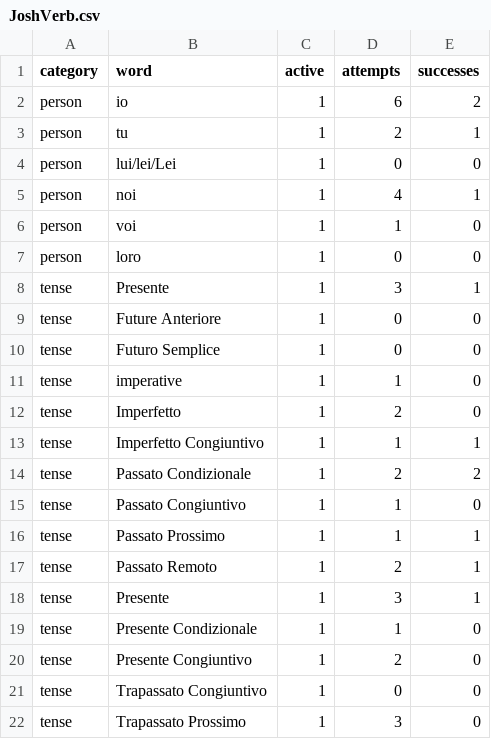
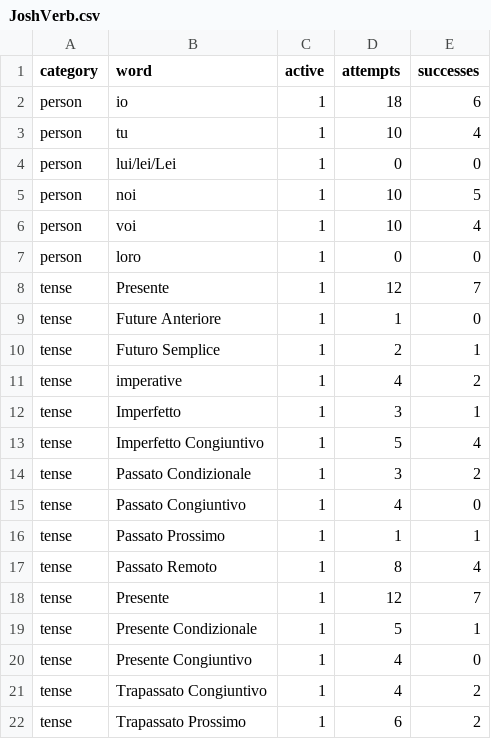
Before and after one commit to joshbrowning2358/Italian, a CSV file: JoshVerb.csv, drawn as a sheet; only a part is shown; the diff covers the shown part only.

Commit message:
Code updates to verb quiz, updated vocab files

```diff
--- a/JoshVerb.csv
+++ b/JoshVerb.csv
@@ -1,22 +1,22 @@
 "category","word","active","attempts","successes"
-"person","io",1,6,2
-"person","tu",1,2,1
+"person","io",1,18,6
+"person","tu",1,10,4
 "person","lui/lei/Lei",1,0,0
-"person","noi",1,4,1
-"person","voi",1,1,0
+"person","noi",1,10,5
+"person","voi",1,10,4
 "person","loro",1,0,0
-"tense","Presente",1,3,1
-"tense","Future Anteriore",1,0,0
-"tense","Futuro Semplice",1,0,0
-"tense","imperative",1,1,0
-"tense","Imperfetto",1,2,0
-"tense","Imperfetto Congiuntivo",1,1,1
-"tense","Passato Condizionale",1,2,2
-"tense","Passato Congiuntivo",1,1,0
+"tense","Presente",1,12,7
+"tense","Future Anteriore",1,1,0
+"tense","Futuro Semplice",1,2,1
+"tense","imperative",1,4,2
+"tense","Imperfetto",1,3,1
+"tense","Imperfetto Congiuntivo",1,5,4
+"tense","Passato Condizionale",1,3,2
+"tense","Passato Congiuntivo",1,4,0
 "tense","Passato Prossimo",1,1,1
-"tense","Passato Remoto",1,2,1
-"tense","Presente",1,3,1
-"tense","Presente Condizionale",1,1,0
-"tense","Presente Congiuntivo",1,2,0
-"tense","Trapassato Congiuntivo",1,0,0
-"tense","Trapassato Prossimo",1,3,0
+"tense","Passato Remoto",1,8,4
+"tense","Presente",1,12,7
+"tense","Presente Condizionale",1,5,1
+"tense","Presente Congiuntivo",1,4,0
+"tense","Trapassato Congiuntivo",1,4,2
+"tense","Trapassato Prossimo",1,6,2
```
Also changed, not shown: 55 edited cells elsewhere in this file, 5 other files.
